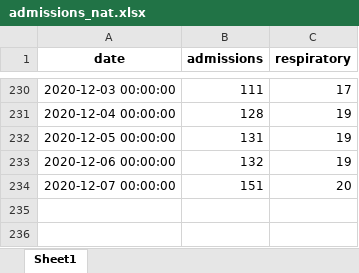
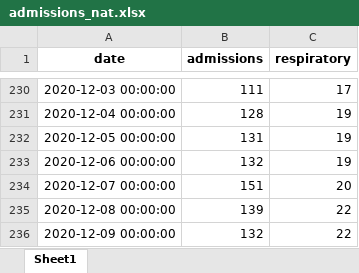
Before and after one commit to frefrik/covid19-nor-admissions, an Excel workbook: data/admissions_nat.xlsx, sheet Sheet1, drawn as a sheet; only a part is shown, gaps mark what is left out; values as stored, in another font and other column widths than the file's, no borders; the diff names each change by its address in the sheet, - before the commit and + after, or states it on an @@ line.

```diff
--- a/data/admissions_nat.xlsx (sheet Sheet1)
+++ b/data/admissions_nat.xlsx (sheet Sheet1)
+row 235: 2020-12-08 00:00:00 | 139 | 22
+row 236: 2020-12-09 00:00:00 | 132 | 22
```
Also changed, not shown: data/admissions_org.xlsx, data/admissions_reg.xlsx, 3 other files.
